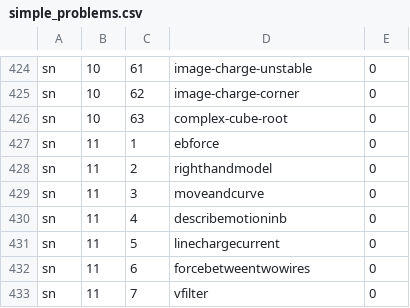
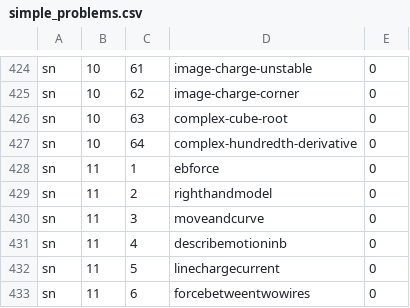
Before and after one commit to bkasel/lm, a CSV file: data/per_book/simple_problems.csv, drawn as a sheet; only a part is shown, gaps mark what is left out; the shorter side is filled out with more unchanged rows; the diff names each change by its address in the sheet, - before the commit and + after, or states it on an @@ line.

```diff
--- a/data/per_book/simple_problems.csv
+++ b/data/per_book/simple_problems.csv
+row 427: sn | 10 | 64 | complex-hundredth-derivative | 0
```
Also changed, not shown: data/problems.csv, 6 other files.
